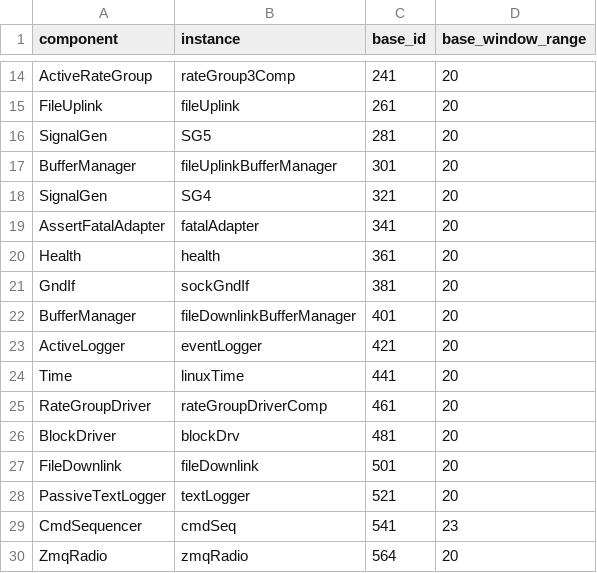
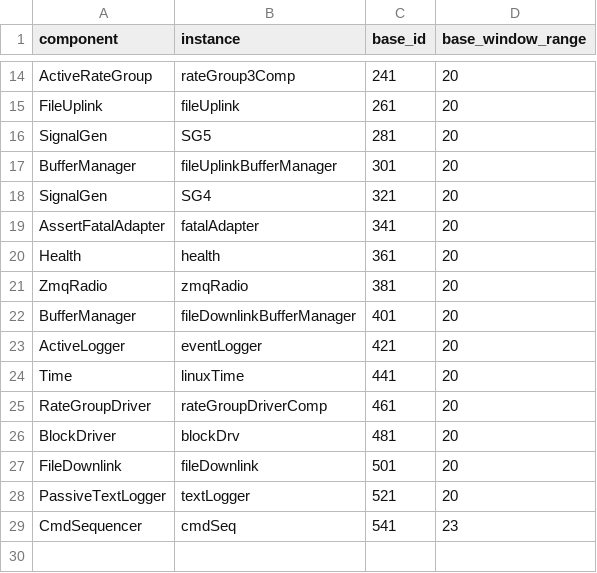
Before and after one commit to JPLOpenSource/fprime-sw-Rel1.0, a CSV file: Ref/Top/RefTopologyAppID.csv, drawn as a sheet; only a part is shown, gaps mark what is left out.

Commit message:
Removed SockGndIf from Topology

```diff
--- a/Ref/Top/RefTopologyAppID.csv
+++ b/Ref/Top/RefTopologyAppID.csv
@@ -20,3 +20,3 @@ AssertFatalAdapter,fatalAdapter,341,20
 Health,health,361,20
-GndIf,sockGndIf,381,20
+ZmqRadio,zmqRadio,381,20
 BufferManager,fileDownlinkBufferManager,401,20
@@ -29,2 +29 @@ PassiveTextLogger,textLogger,521,20
 CmdSequencer,cmdSeq,541,23
-ZmqRadio,zmqRadio,564,20
```
Also changed, not shown: 4 other files.
